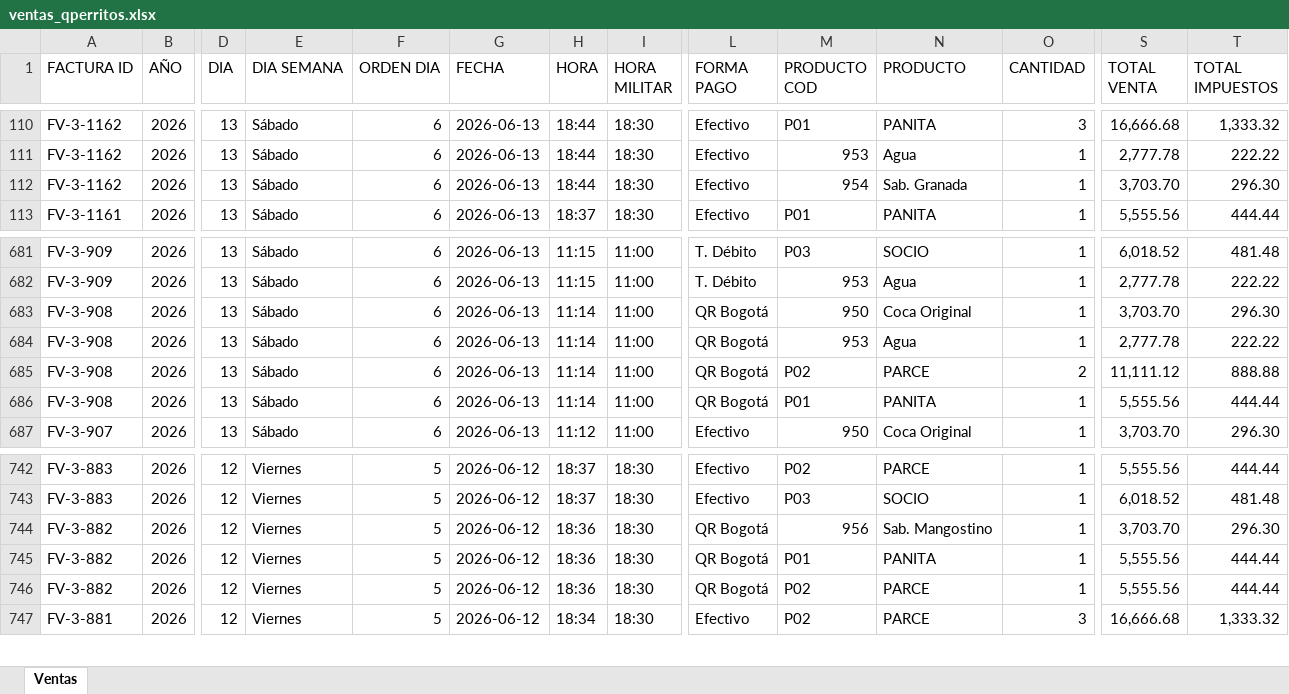
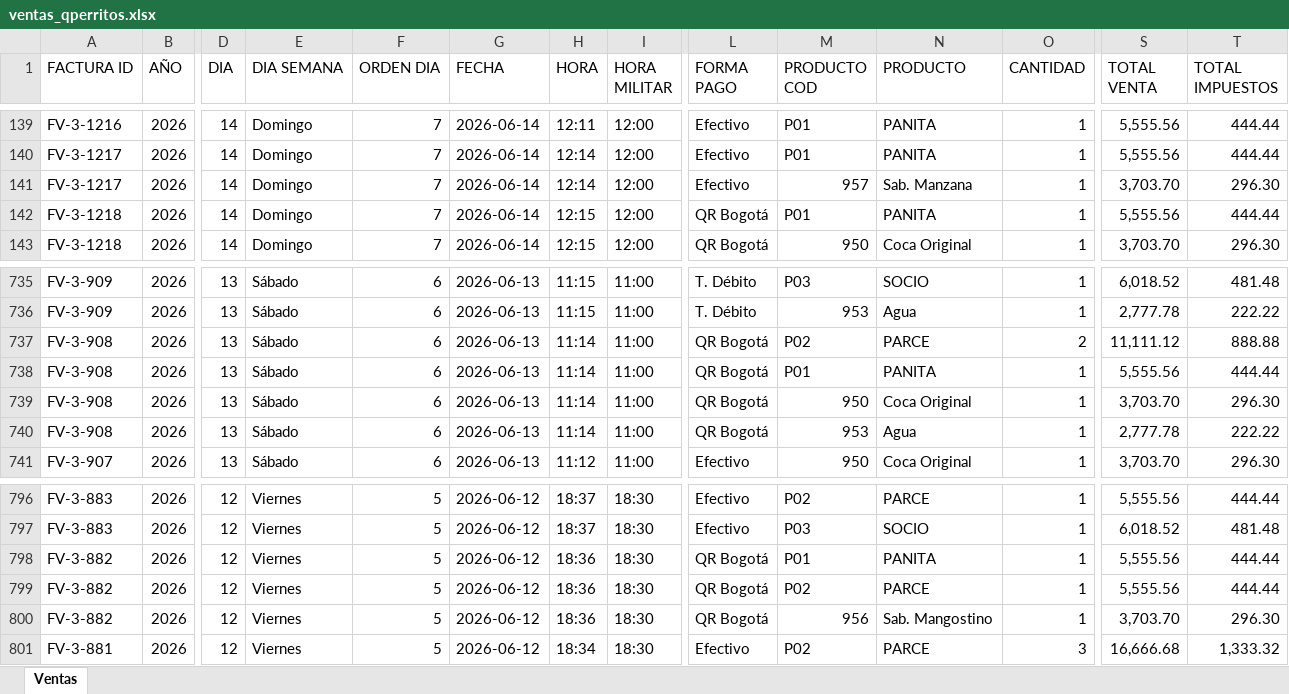
Before and after one commit to hectoraristizabal/qperritos-dashboard, an Excel workbook: ventas_qperritos.xlsx, sheet Ventas, drawn as a sheet; only a part is shown, gaps mark what is left out; values as stored, in another font and other column widths than the file's, no cell formats; addresses are those after the commit; rows hold the shown columns only; the diff covers the shown part only; the diff names each change by its address in the sheet, - before the commit and + after, or states it on an @@ line.

```diff
--- a/ventas_qperritos.xlsx (sheet Ventas)
+++ b/ventas_qperritos.xlsx (sheet Ventas)
-A139 (FACTURA ID): FV-3-1162
+A139 (FACTURA ID): FV-3-1216
-D139 (DIA): 13
+D139 (DIA): 14
-E139 (DIA SEMANA): Sábado
+E139 (DIA SEMANA): Domingo
-F139 (ORDEN DIA): 6
+F139 (ORDEN DIA): 7
-G139 (FECHA): 2026-06-13
+G139 (FECHA): 2026-06-14
-H139 (HORA): 18:44
+H139 (HORA): 12:11
-I139 (HORA MILITAR): 18:30
+I139 (HORA MILITAR): 12:00
-O139 (CANTIDAD): 3
+O139 (CANTIDAD): 1
-S139 (TOTAL VENTA): 16,666.68
+S139 (TOTAL VENTA): 5,555.56
-T139 (TOTAL IMPUESTOS): 1,333.32
+T139 (TOTAL IMPUESTOS): 444.44
@@ row 111 moved to row 29: FV-3-1162 @@
+row 140: FV-3-1217 | 2026 | 14 | Domingo | 7 | 2026-06-14 | 12:14 | 12:00 | Efectivo | P01 | PANITA | 1 | 5,555.56 | 444.44
-A141 (FACTURA ID): FV-3-1162
+A141 (FACTURA ID): FV-3-1217
-D141:D142 (DIA): 13
+D141:D142 (DIA): 14
-E141:E142 (DIA SEMANA): Sábado
+E141:E142 (DIA SEMANA): Domingo
-F141:F142 (ORDEN DIA): 6
+F141:F142 (ORDEN DIA): 7
-G141:G142 (FECHA): 2026-06-13
+G141:G142 (FECHA): 2026-06-14
-H141 (HORA): 18:44
+H141 (HORA): 12:14
-I141:I142 (HORA MILITAR): 18:30
+I141:I142 (HORA MILITAR): 12:00
-M141 (PRODUCTO COD): 954
+M141 (PRODUCTO COD): 957
-N141 (PRODUCTO): Sab. Granada
+N141 (PRODUCTO): Sab. Manzana
-A142 (FACTURA ID): FV-3-1161
+A142 (FACTURA ID): FV-3-1218
-H142 (HORA): 18:37
+H142 (HORA): 12:15
-L142 (FORMA PAGO): Efectivo
+L142 (FORMA PAGO): QR Bogotá
+row 143: FV-3-1218 | 2026 | 14 | Domingo | 7 | 2026-06-14 | 12:15 | 12:00 | QR Bogotá | 950 | Coca Original | 1 | 3,703.70 | 296.30
@@ row 683 moved to row 739: FV-3-908 @@
@@ row 684 moved to row 740: FV-3-908 @@
@@ row 744 moved to row 800: FV-3-882 @@
```
Also changed, not shown: other rows of this sheet, cell formats.
